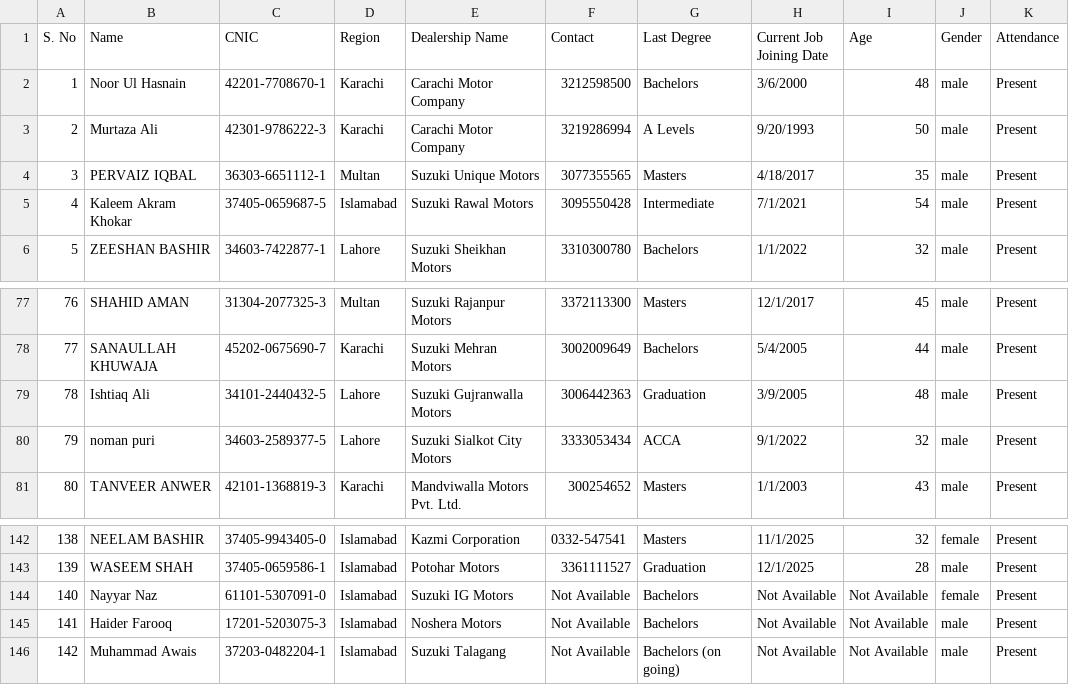
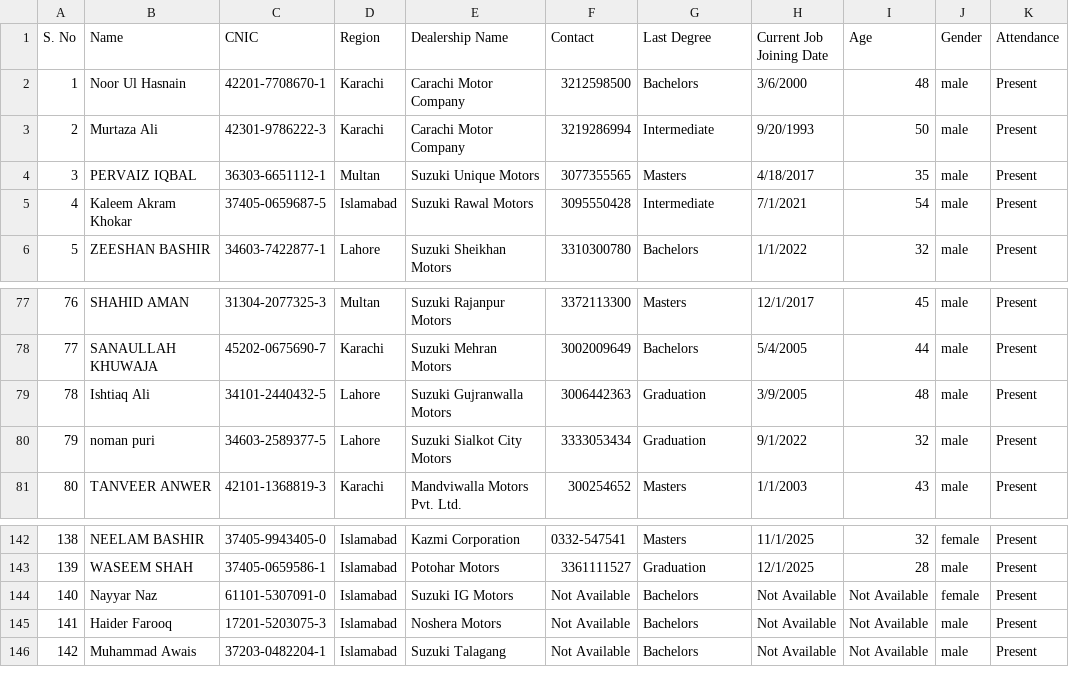
Before and after one commit to musaibuf/catalyst_2.0--dashboard, a CSV file: frontend/src/data/participants.csv, drawn as a sheet; only a part is shown, gaps mark what is left out; the diff names each change by its address in the sheet, - before the commit and + after, or states it on an @@ line.

```diff
--- a/frontend/src/data/participants.csv
+++ b/frontend/src/data/participants.csv
-G3 (Last Degree): A Levels
+G3 (Last Degree): Intermediate
-G80 (Last Degree): ACCA
+G80 (Last Degree): Graduation
-G146 (Last Degree): Bachelors (on going)
+G146 (Last Degree): Bachelors
```
Also changed, not shown: 3 other files.
